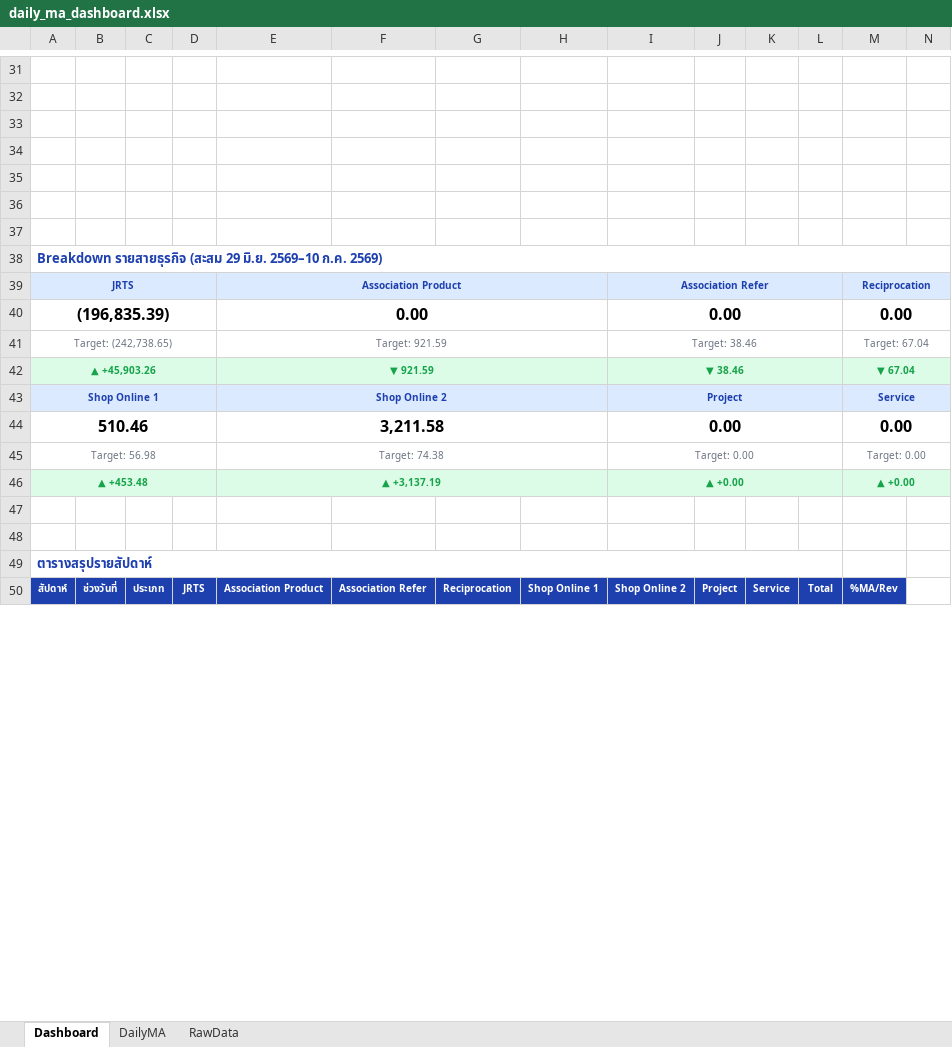
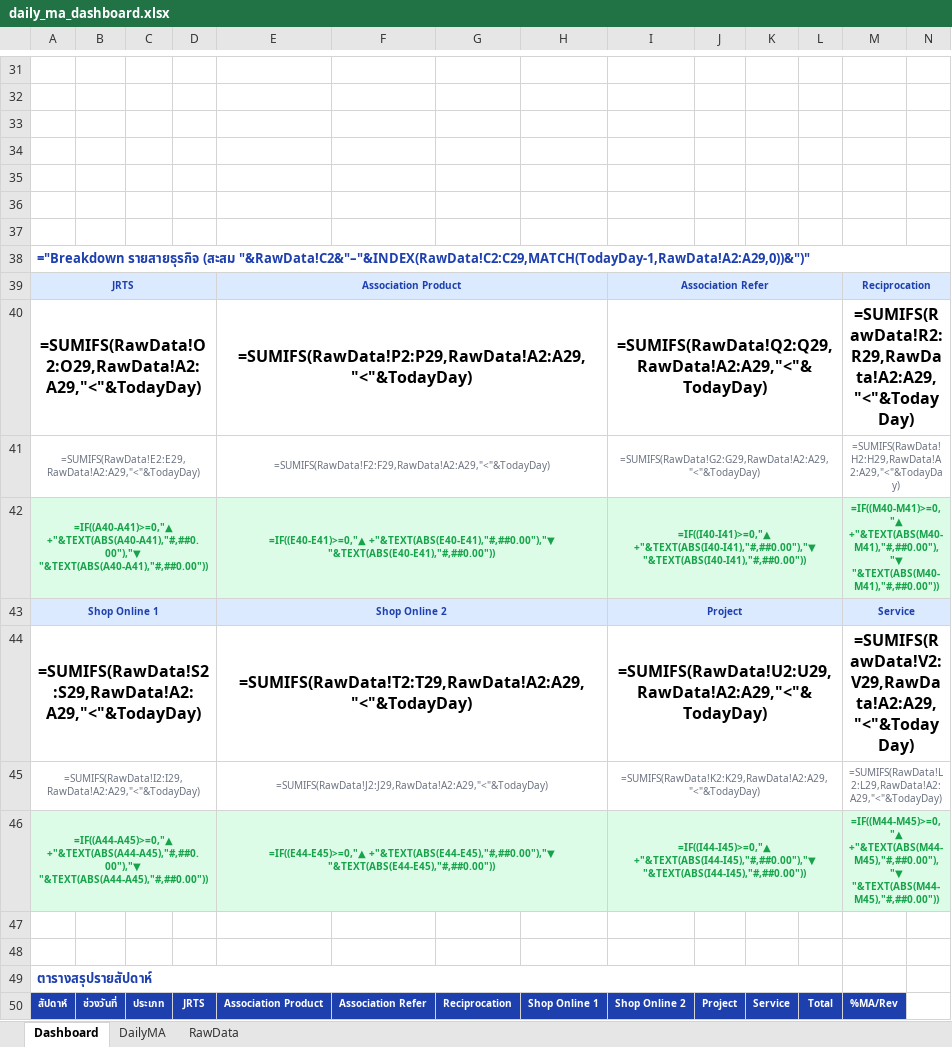
Before and after one commit to Priyanat23/Daily-MA-dashboard, an Excel workbook: outputs/daily_ma_dashboard.xlsx, sheet Dashboard, drawn as a sheet; only a part is shown, gaps mark what is left out; values as stored, in another font and other column widths than the file's, no borders; formulas without a stored value are shown as written; charts and pictures and conditional formats not drawn; removed rows and columns are numbered as before the commit, all else as after; the diff covers the shown part only; the diff names each change by its address in the sheet, - before the commit and + after, or states it on an @@ line.

```diff
--- a/outputs/daily_ma_dashboard.xlsx (sheet Dashboard)
+++ b/outputs/daily_ma_dashboard.xlsx (sheet Dashboard)
-A38: Breakdown รายสายธุรกิจ (สะสม 29 มิ.ย. 2569–10 ก.ค. 2569)
+A38: ="Breakdown รายสายธุรกิจ (สะสม "&RawData!C2&"–"&INDEX(RawData!C2:C29,MATCH(TodayDay-1,RawData!A2:A29,0))&")"
-row 40: (196,835.39) |  |  |  | 0.00 |  |  |  | 0.00 |  |  |  | 0.00
-row 41: Target: (242,738.65) |  |  |  | Target: 921.59 |  |  |  | Target: 38.46 |  |  |  | Target: 67.04
-row 42: ▲ +45,903.26 |  |  |  | ▼ 921.59 |  |  |  | ▼ 38.46 |  |  |  | ▼ 67.04
+row 40: =SUMIFS(RawData!O2:O29,RawData!A2:A29,"<"&TodayDay) |  |  |  | =SUMIFS(RawData!P2:P29,RawData!A2:A29,"<"&TodayDay) |  |  |  | =SUMIFS(RawData!Q2:Q29,RawData!A2:A29,"<"&TodayDay) |  |  |  | =SUMIFS(RawData!R2:R29,RawData!A2:A29,"<"&TodayDay)
+row 41: =SUMIFS(RawData!E2:E29,RawData!A2:A29,"<"&TodayDay) |  |  |  | =SUMIFS(RawData!F2:F29,RawData!A2:A29,"<"&TodayDay) |  |  |  | =SUMIFS(RawData!G2:G29,RawData!A2:A29,"<"&TodayDay) |  |  |  | =SUMIFS(RawData!H2:H29,RawData!A2:A29,"<"&TodayDay)
+row 42: =IF((A40-A41)>=0,"▲ +"&TEXT(ABS(A40-A41),"#,##0.00"),"▼ "&TEXT(ABS(A40-A41),"#,##0.00")) |  |  |  | =IF((E40-E41)>=0,"▲ +"&TEXT(ABS(E40-E41),"#,##0.00"),"▼ "&TEXT(ABS(E40-E41),"#,##0.00")) |  |  |  | =IF((I40-I41)>=0,"▲ +"&TEXT(ABS(I40-I41),"#,##0.00"),"▼ "&TEXT(ABS(I40-I41),"#,##0.00")) |  |  |  | =IF((M40-M41)>=0,"▲ +"&TEXT(ABS(M40-M41),"#,##0.00"),"▼ "&TEXT(ABS(M40-M41),"#,##0.00"))
-row 44: 510.46 |  |  |  | 3,211.58 |  |  |  | 0.00 |  |  |  | 0.00
-row 45: Target: 56.98 |  |  |  | Target: 74.38 |  |  |  | Target: 0.00 |  |  |  | Target: 0.00
-row 46: ▲ +453.48 |  |  |  | ▲ +3,137.19 |  |  |  | ▲ +0.00 |  |  |  | ▲ +0.00
+row 44: =SUMIFS(RawData!S2:S29,RawData!A2:A29,"<"&TodayDay) |  |  |  | =SUMIFS(RawData!T2:T29,RawData!A2:A29,"<"&TodayDay) |  |  |  | =SUMIFS(RawData!U2:U29,RawData!A2:A29,"<"&TodayDay) |  |  |  | =SUMIFS(RawData!V2:V29,RawData!A2:A29,"<"&TodayDay)
+row 45: =SUMIFS(RawData!I2:I29,RawData!A2:A29,"<"&TodayDay) |  |  |  | =SUMIFS(RawData!J2:J29,RawData!A2:A29,"<"&TodayDay) |  |  |  | =SUMIFS(RawData!K2:K29,RawData!A2:A29,"<"&TodayDay) |  |  |  | =SUMIFS(RawData!L2:L29,RawData!A2:A29,"<"&TodayDay)
+row 46: =IF((A44-A45)>=0,"▲ +"&TEXT(ABS(A44-A45),"#,##0.00"),"▼ "&TEXT(ABS(A44-A45),"#,##0.00")) |  |  |  | =IF((E44-E45)>=0,"▲ +"&TEXT(ABS(E44-E45),"#,##0.00"),"▼ "&TEXT(ABS(E44-E45),"#,##0.00")) |  |  |  | =IF((I44-I45)>=0,"▲ +"&TEXT(ABS(I44-I45),"#,##0.00"),"▼ "&TEXT(ABS(I44-I45),"#,##0.00")) |  |  |  | =IF((M44-M45)>=0,"▲ +"&TEXT(ABS(M44-M45),"#,##0.00"),"▼ "&TEXT(ABS(M44-M45),"#,##0.00"))
```
Also changed, not shown: 18 added rows, 18 removed rows and 18 edited cells elsewhere in this sheet, sheet DailyMA, sheet RawData, formulas that keep their value, charts or pictures, 1 other file.
